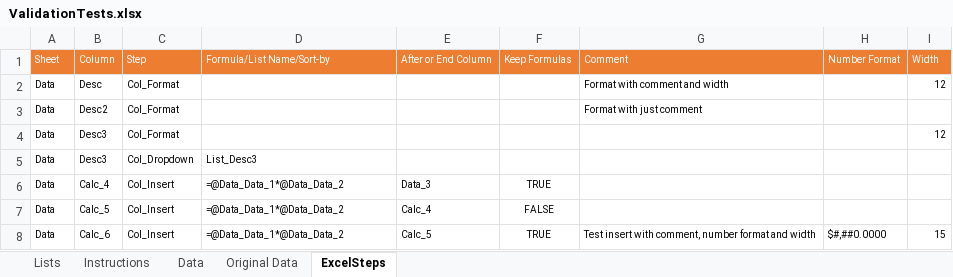
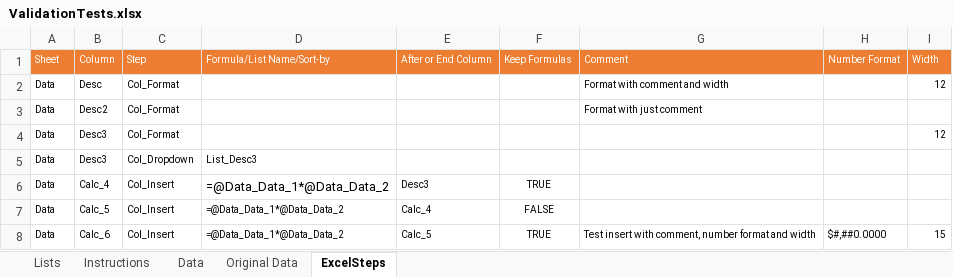
Before and after one commit to jlandgre/ExcelSteps, an Excel workbook: ValidationTests.xlsx, sheet ExcelSteps, drawn as a sheet; only a part is shown; values as stored, in another font and other column widths than the file's, no borders; the diff names each change by its address in the sheet, - before the commit and + after, or states it on an @@ line.

Commit message:
Start at Scenario Model validation

```diff
--- a/ValidationTests.xlsx (sheet ExcelSteps)
+++ b/ValidationTests.xlsx (sheet ExcelSteps)
@@ D6 text size: larger @@
-E6 (After or End Column): Data_3
+E6 (After or End Column): Desc3
```
Also changed, not shown: 2 other files.
